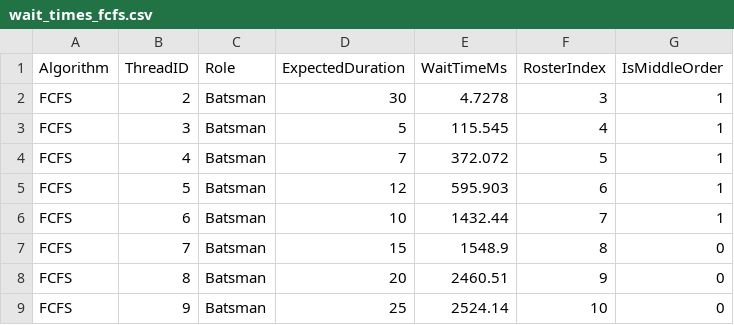
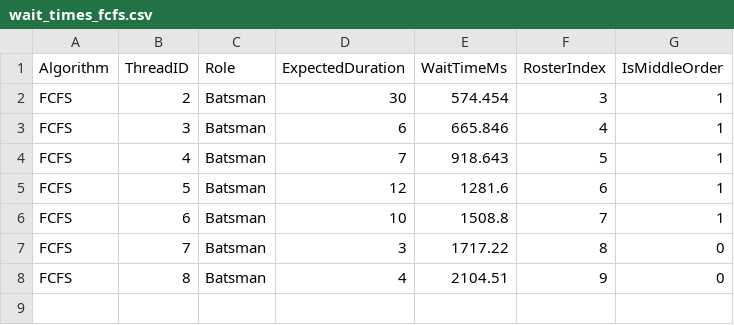
Before and after one commit to CapUmeshKD69/T20-simulator, a CSV file: wait_times_fcfs.csv, drawn as a sheet.

```diff
--- a/wait_times_fcfs.csv
+++ b/wait_times_fcfs.csv
@@ -1,9 +1,8 @@
 Algorithm,ThreadID,Role,ExpectedDuration,WaitTimeMs,RosterIndex,IsMiddleOrder
-FCFS,2,Batsman,30,4.7278,3,1
-FCFS,3,Batsman,5,115.545,4,1
-FCFS,4,Batsman,7,372.072,5,1
-FCFS,5,Batsman,12,595.903,6,1
-FCFS,6,Batsman,10,1432.44,7,1
-FCFS,7,Batsman,15,1548.9,8,0
-FCFS,8,Batsman,20,2460.51,9,0
-FCFS,9,Batsman,25,2524.14,10,0
+FCFS,2,Batsman,30,574.454,3,1
+FCFS,3,Batsman,6,665.846,4,1
+FCFS,4,Batsman,7,918.643,5,1
+FCFS,5,Batsman,12,1281.6,6,1
+FCFS,6,Batsman,10,1508.8,7,1
+FCFS,7,Batsman,3,1717.22,8,0
+FCFS,8,Batsman,4,2104.51,9,0
```
Also changed, not shown: gantt_chart.csv, wait_times_sjf.csv, 9 other files.
